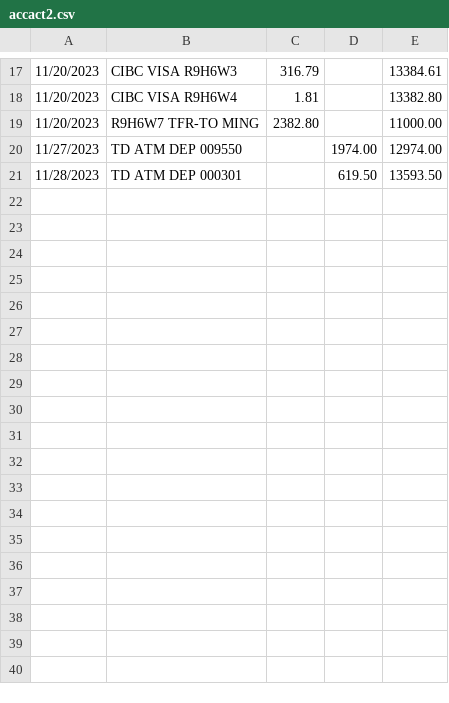
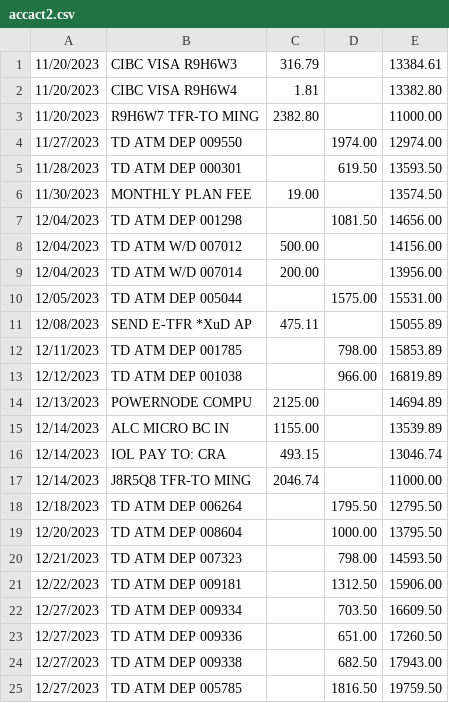
Before and after one commit to MZhou2015/gecon_pub, a CSV file: data2022/pubdata/accact2.csv, drawn as a sheet; only a part is shown, gaps mark what is left out; the diff covers the shown part only; the diff names each change by its address in the sheet, - before the commit and + after, or states it on an @@ line.

```diff
--- a/data2022/pubdata/accact2.csv
+++ b/data2022/pubdata/accact2.csv
+row 6: 11/30/2023 | MONTHLY PLAN FEE | 19.00 |  | 13574.50
+row 7: 12/04/2023 | TD ATM DEP 001298 |  | 1081.50 | 14656.00
+row 8: 12/04/2023 | TD ATM W/D 007012 | 500.00 |  | 14156.00
+row 9: 12/04/2023 | TD ATM W/D 007014 | 200.00 |  | 13956.00
+row 10: 12/05/2023 | TD ATM DEP 005044 |  | 1575.00 | 15531.00
+row 11: 12/08/2023 | SEND E-TFR *XuD AP | 475.11 |  | 15055.89
+row 12: 12/11/2023 | TD ATM DEP 001785 |  | 798.00 | 15853.89
+row 13: 12/12/2023 | TD ATM DEP 001038 |  | 966.00 | 16819.89
+row 14: 12/13/2023 | POWERNODE COMPU | 2125.00 |  | 14694.89
+row 15: 12/14/2023 | ALC MICRO BC IN | 1155.00 |  | 13539.89
+row 16: 12/14/2023 | IOL PAY TO: CRA | 493.15 |  | 13046.74
+row 17: 12/14/2023 | J8R5Q8 TFR-TO MING | 2046.74 |  | 11000.00
+row 18: 12/18/2023 | TD ATM DEP 006264 |  | 1795.50 | 12795.50
+row 19: 12/20/2023 | TD ATM DEP 008604 |  | 1000.00 | 13795.50
+row 20: 12/21/2023 | TD ATM DEP 007323 |  | 798.00 | 14593.50
+row 21: 12/22/2023 | TD ATM DEP 009181 |  | 1312.50 | 15906.00
+row 22: 12/27/2023 | TD ATM DEP 009334 |  | 703.50 | 16609.50
+row 23: 12/27/2023 | TD ATM DEP 009336 |  | 651.00 | 17260.50
+row 24: 12/27/2023 | TD ATM DEP 009338 |  | 682.50 | 17943.00
+row 25: 12/27/2023 | TD ATM DEP 005785 |  | 1816.50 | 19759.50
```
Also changed, not shown: 9 added rows and 16 removed rows elsewhere in this file, 1 other file.
